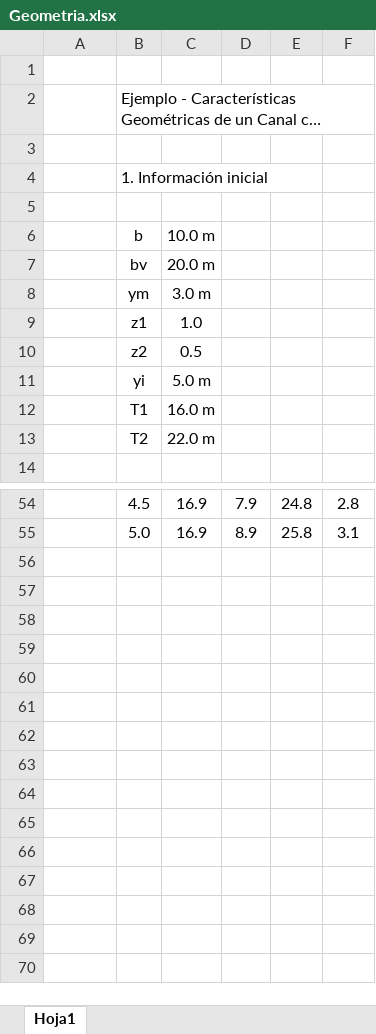
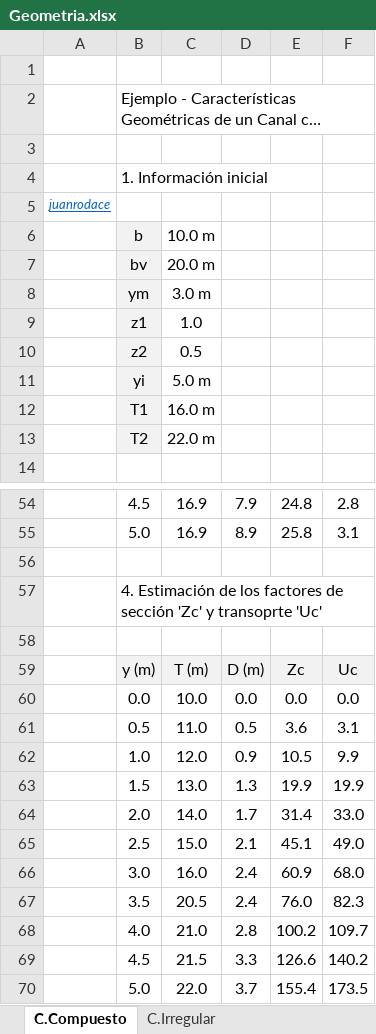
Before and after one commit to juanrodace/J.HSLB, an Excel workbook: Contenido/1_Conceptos/Xlsx/Geometria.xlsx, sheet C.Compuesto, drawn as a sheet; only a part is shown, gaps mark what is left out; long unchanged cells end in …; values as stored, in another font and other column widths than the file's, no borders; charts and pictures not drawn; the diff covers the shown part only; the diff names each change by its address in the sheet, - before the commit and + after, or states it on an @@ line.

```diff
--- a/Contenido/1_Conceptos/Xlsx/Geometria.xlsx (sheet C.Compuesto)
+++ b/Contenido/1_Conceptos/Xlsx/Geometria.xlsx (sheet C.Compuesto)
-sheet tab: Hoja1
+sheet tab: C.Compuesto
+sheet tab: C.Irregular
-A5: (empty)
+A5: juanrodace
-B6:B13 fill: none
+B6:B13 fill: #F2F2F2
+row 56: (empty)
+row 57:  | 4. Estimación de los factores de sección 'Zc' y transoprte 'Uc'
+row 58: (empty)
+row 59:  | y (m) | T (m) | D (m) | Zc | Uc
+row 60:  | 0.0 | 10.0 | 0.0 | 0.0 | 0.0
+row 61:  | 0.5 | 11.0 | 0.5 | 3.6 | 3.1
+row 62:  | 1.0 | 12.0 | 0.9 | 10.5 | 9.9
+row 63:  | 1.5 | 13.0 | 1.3 | 19.9 | 19.9
+row 64:  | 2.0 | 14.0 | 1.7 | 31.4 | 33.0
+row 65:  | 2.5 | 15.0 | 2.1 | 45.1 | 49.0
+row 66:  | 3.0 | 16.0 | 2.4 | 60.9 | 68.0
+row 67:  | 3.5 | 20.5 | 2.4 | 76.0 | 82.3
+row 68:  | 4.0 | 21.0 | 2.8 | 100.2 | 109.7
+row 69:  | 4.5 | 21.5 | 3.3 | 126.6 | 140.2
+row 70:  | 5.0 | 22.0 | 3.7 | 155.4 | 173.5
```
Also changed, not shown: 2 edited cells elsewhere in this sheet, charts or pictures.
